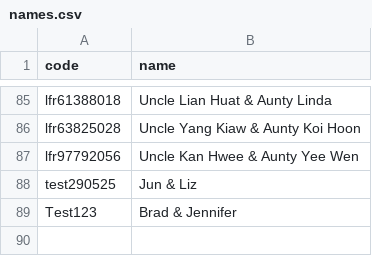
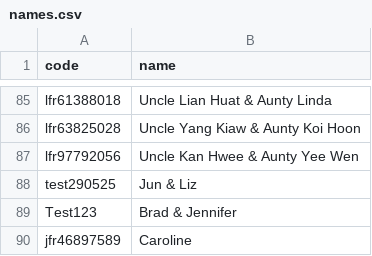
Before and after one commit to tzeliz/junandliz, a CSV file: names.csv, drawn as a sheet; only a part is shown, gaps mark what is left out; the diff names each change by its address in the sheet, - before the commit and + after, or states it on an @@ line.

```diff
--- a/names.csv
+++ b/names.csv
+row 90: jfr46897589 | Caroline
```
Also changed, not shown: full_names.csv, 2 other files.
